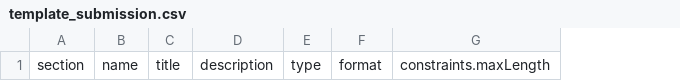
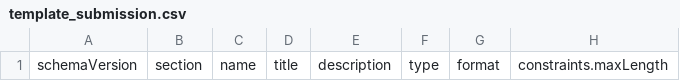
Before and after one commit to HEAL/heal-metadata-schemas, a CSV file: variable-level-metadata-schema/templates/template_submission.csv, drawn as a sheet; only a part is shown; the diff names each change by its address in the sheet, - before the commit and + after, or states it on an @@ line.

```diff
--- a/variable-level-metadata-schema/templates/template_submission.csv
+++ b/variable-level-metadata-schema/templates/template_submission.csv
+column A, row 1: schemaVersion
```
Also changed, not shown: 7 other files.
